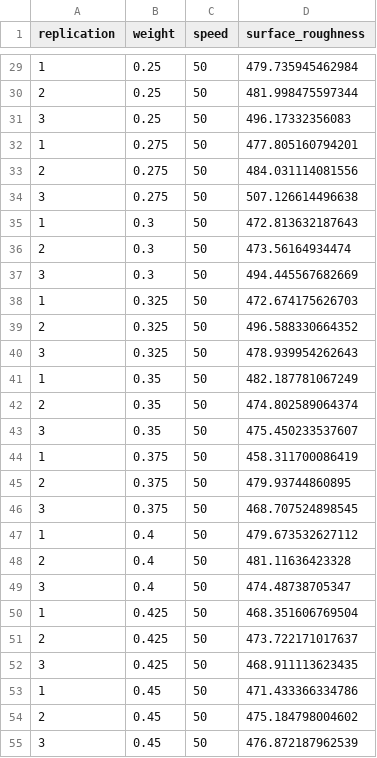
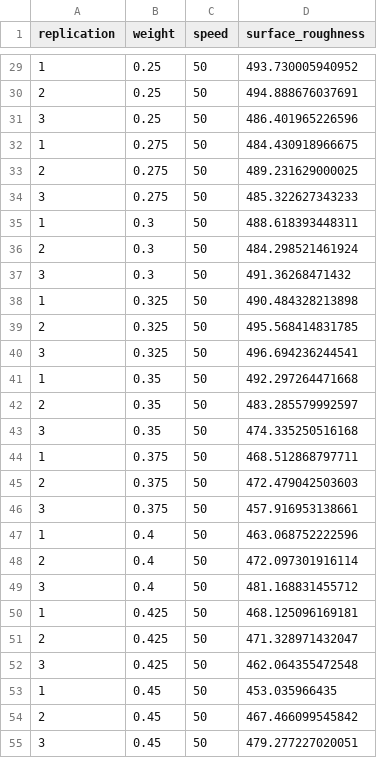
Before and after one commit to ashirazist/stat305_s2020, a CSV file: materials/lectures/Chapters/ch4/balls-001.csv, drawn as a sheet; only a part is shown, gaps mark what is left out; the diff covers the shown part only.

```diff
--- a/materials/lectures/Chapters/ch4/balls-001.csv
+++ b/materials/lectures/Chapters/ch4/balls-001.csv
@@ -29,27 +29,27 @@
-1,0.25,50,479.735945462984
-2,0.25,50,481.998475597344
-3,0.25,50,496.17332356083
-1,0.275,50,477.805160794201
-2,0.275,50,484.031114081556
-3,0.275,50,507.126614496638
-1,0.3,50,472.813632187643
-2,0.3,50,473.56164934474
-3,0.3,50,494.445567682669
-1,0.325,50,472.674175626703
-2,0.325,50,496.588330664352
-3,0.325,50,478.939954262643
-1,0.35,50,482.187781067249
-2,0.35,50,474.802589064374
-3,0.35,50,475.450233537607
-1,0.375,50,458.311700086419
-2,0.375,50,479.93744860895
-3,0.375,50,468.707524898545
-1,0.4,50,479.673532627112
-2,0.4,50,481.11636423328
-3,0.4,50,474.48738705347
-1,0.425,50,468.351606769504
-2,0.425,50,473.722171017637
-3,0.425,50,468.911113623435
-1,0.45,50,471.433366334786
-2,0.45,50,475.184798004602
-3,0.45,50,476.872187962539
+1,0.25,50,493.730005940952
+2,0.25,50,494.888676037691
+3,0.25,50,486.401965226596
+1,0.275,50,484.430918966675
+2,0.275,50,489.231629000025
+3,0.275,50,485.322627343233
+1,0.3,50,488.618393448311
+2,0.3,50,484.298521461924
+3,0.3,50,491.36268471432
+1,0.325,50,490.484328213898
+2,0.325,50,495.568414831785
+3,0.325,50,496.694236244541
+1,0.35,50,492.297264471668
+2,0.35,50,483.285579992597
+3,0.35,50,474.335250516168
+1,0.375,50,468.512868797711
+2,0.375,50,472.479042503603
+3,0.375,50,457.916953138661
+1,0.4,50,463.068752222596
+2,0.4,50,472.097301916114
+3,0.4,50,481.168831455712
+1,0.425,50,468.125096169181
+2,0.425,50,471.328971432047
+3,0.425,50,462.064355472548
+1,0.45,50,453.035966435
+2,0.45,50,467.466099545842
+3,0.45,50,479.277227020051
```
Also changed, not shown: 33 edited cells elsewhere in this file, materials/lectures/Chapters/ch4/balls-002.csv, materials/lectures/Chapters/ch4/balls-003.csv, 28 other files.
